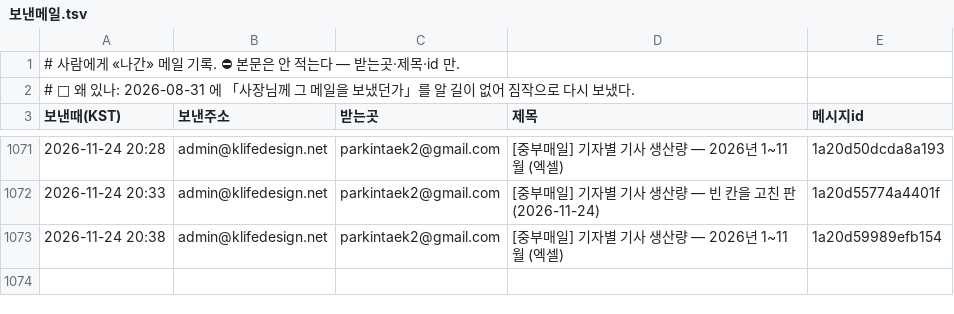
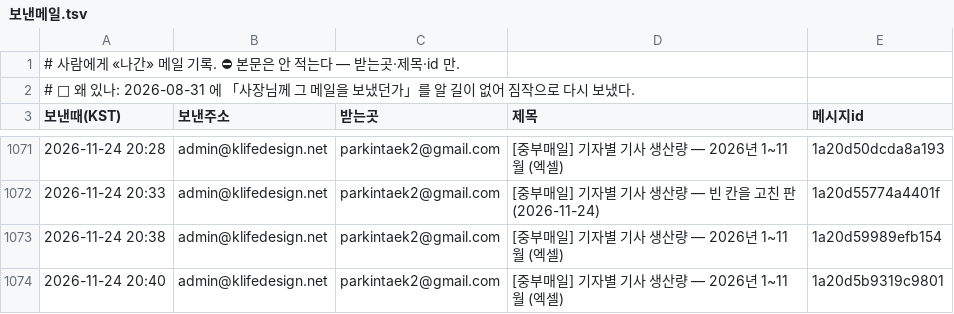
Before and after one commit to parkintaek2-gif/seoulmarkets, a TSV file: docs/보낸메일.tsv, drawn as a sheet; only a part is shown, gaps mark what is left out; the diff names each change by its address in the sheet, - before the commit and + after, or states it on an @@ line.

Commit message:
보낸메일 기록 — 2026-11-24 20:40 [중부매일] 기자별 기사 생산량 — 2026년 1~11월 (엑셀)

```diff
--- a/docs/보낸메일.tsv
+++ b/docs/보낸메일.tsv
+row 1074: 2026-11-24 20:40 | admin@klifedesign.net | parkintaek2@gmail.com | [중부매일] 기자별 기사 생산량 — 2026년 1~11월 (엑셀) | 1a20d5b9319c9801
```
